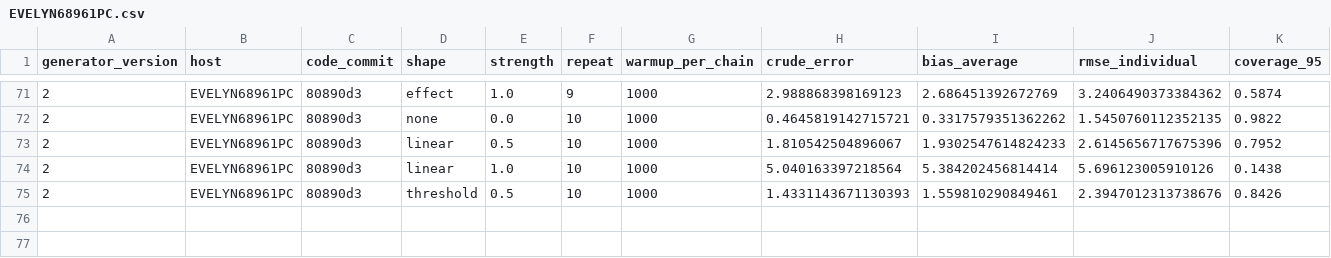
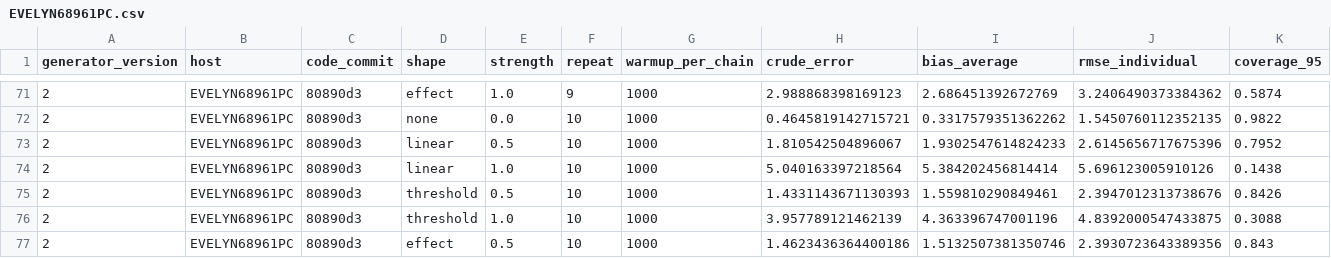
Before and after one commit to Evelyn68961/hidden-confounding-stress-test, a CSV file: results/generator-v2/forest_warmup_1000/EVELYN68961PC.csv, drawn as a sheet; only a part is shown, gaps mark what is left out; rows hold the shown columns only; the diff names each change by its address in the sheet, - before the commit and + after, or states it on an @@ line.

```diff
--- a/results/generator-v2/forest_warmup_1000/EVELYN68961PC.csv
+++ b/results/generator-v2/forest_warmup_1000/EVELYN68961PC.csv
+row 76: 2 | EVELYN68961PC | 80890d3 | threshold | 1.0 | 10 | 1000 | 3.957789121462139 | 4.363396747001196 | 4.8392000547433875 | 0.3088
+row 77: 2 | EVELYN68961PC | 80890d3 | effect | 0.5 | 10 | 1000 | 1.4623436364400186 | 1.5132507381350746 | 2.3930723643389356 | 0.843
```
Also changed, not shown: 1 other file.
